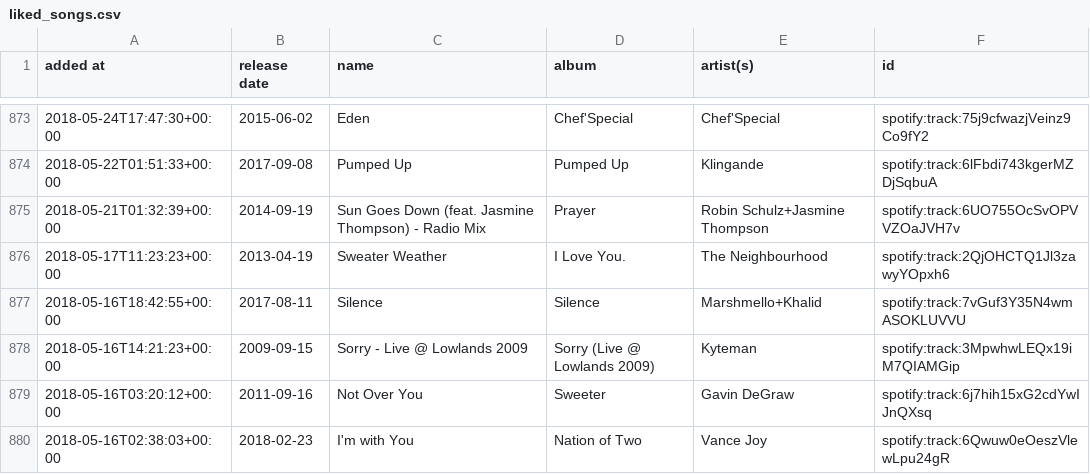
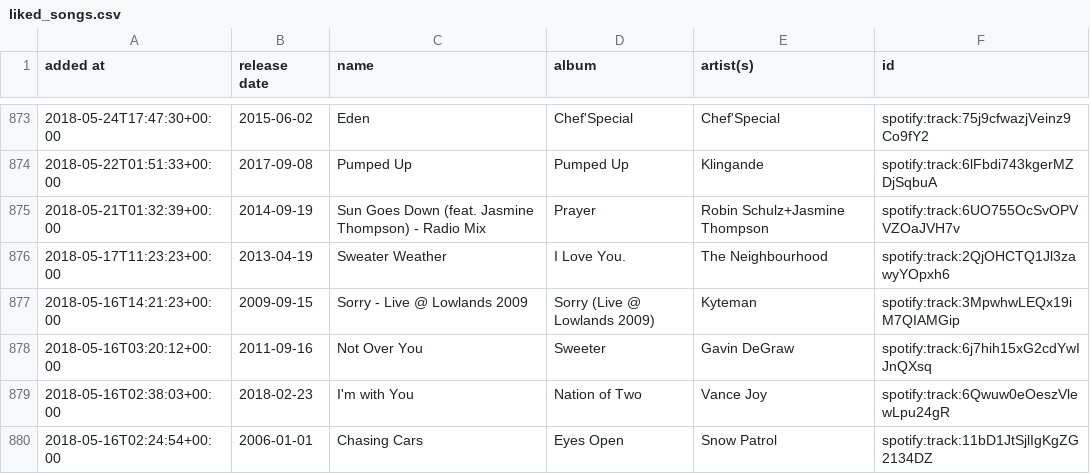
Before and after one commit to DusterTheFirst/playlist, a CSV file: liked_songs.csv, drawn as a sheet; only a part is shown, gaps mark what is left out; the shorter side is filled out with more unchanged rows; the diff names each change by its address in the sheet, - before the commit and + after, or states it on an @@ line.

```diff
--- a/liked_songs.csv
+++ b/liked_songs.csv
-row 877: 2018-05-16T18:42:55+00:00 | 2017-08-11 | Silence | Silence | Marshmello+Khalid | spotify:track:7vGuf3Y35N4wmASOKLUVVU
```
